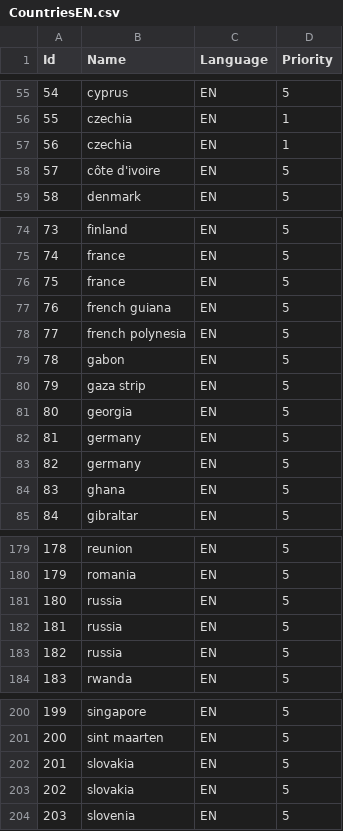
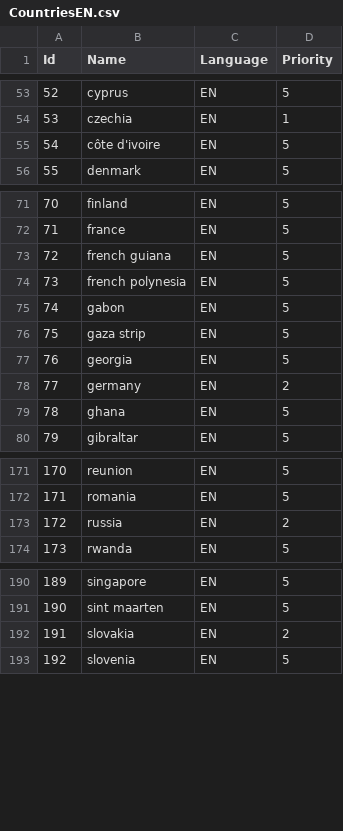
Before and after one commit to HighSparrowD/BlackLion, a CSV file: Instruments/DbTools/Output/CountriesEN.csv, drawn as a sheet; only a part is shown, gaps mark what is left out; removed rows and columns are numbered as before the commit, all else as after; the diff covers the shown part only; the diff names each change by its address in the sheet, - before the commit and + after, or states it on an @@ line.

```diff
--- a/Instruments/DbTools/Output/CountriesEN.csv
+++ b/Instruments/DbTools/Output/CountriesEN.csv
@@ column A (Id) renumbered from row 15 down @@
-row 57: 56 | czechia | EN | 1
-row 76: 75 | france | EN | 5
-D78 (Priority): 5
+D78 (Priority): 2
-row 83: 82 | germany | EN | 5
-D173 (Priority): 5
+D173 (Priority): 2
-row 182: 181 | russia | EN | 5
-row 183: 182 | russia | EN | 5
-D192 (Priority): 5
+D192 (Priority): 2
-row 203: 202 | slovakia | EN | 5
```
Also changed, not shown: 8 removed rows and 7 edited cells elsewhere in this file, Instruments/DbTools/Languages.csv, Instruments/DbTools/Output/CountriesRU.csv, 5 other files.
